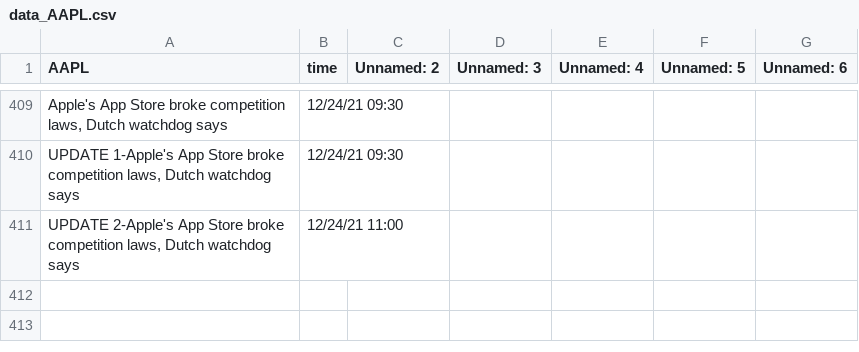
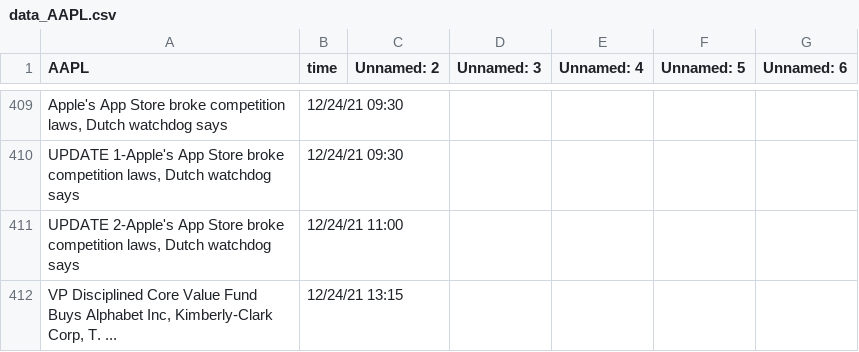
Before and after one commit to SophieLiuYQ/HeterogeneousComputing, a CSV file: data_AAPL.csv, drawn as a sheet; only a part is shown, gaps mark what is left out; the diff names each change by its address in the sheet, - before the commit and + after, or states it on an @@ line.

```diff
--- a/data_AAPL.csv
+++ b/data_AAPL.csv
+row 412: VP Disciplined Core Value Fund Buys Alphabet Inc, Kimberly-Clark Corp, T. ... | 12/24/21 13:15
```
Also changed, not shown: data_FB.csv, price_AAPL.csv, 7 other files.
